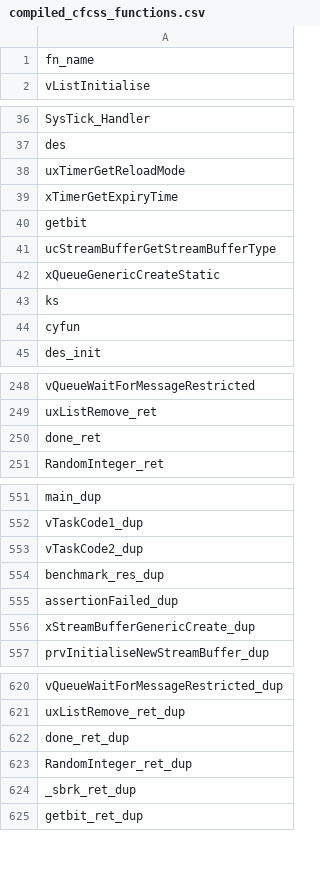
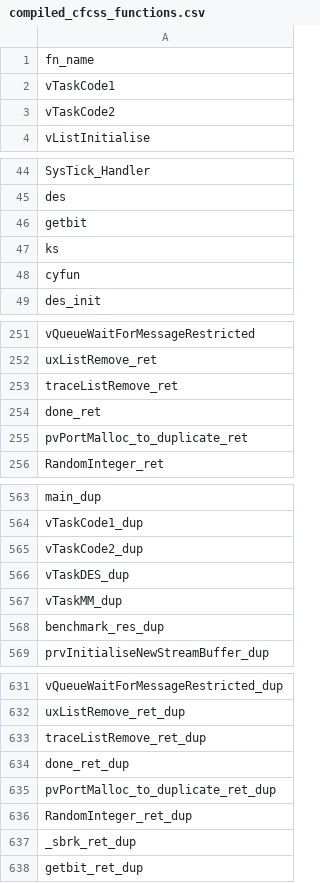
Before and after one commit to davidebaroffio-polimi/stm32l152ret6-project, a CSV file: compiled_cfcss_functions.csv, drawn as a sheet; only a part is shown, gaps mark what is left out; the diff covers the shown part only.

```diff
--- a/compiled_cfcss_functions.csv
+++ b/compiled_cfcss_functions.csv
@@ -1,2 +1,4 @@
 fn_name
+vTaskCode1
+vTaskCode2
 vListInitialise
@@ -37,7 +45,3 @@ SysTick_Handler
 des
-uxTimerGetReloadMode
-xTimerGetExpiryTime
 getbit
-ucStreamBufferGetStreamBufferType
-xQueueGenericCreateStatic
 ks
@@ -249,3 +252,5 @@ vQueueWaitForMessageRestricted
 uxListRemove_ret
+traceListRemove_ret
 done_ret
+pvPortMalloc_to_duplicate_ret
 RandomInteger_ret
@@ -553,5 +565,5 @@ vTaskCode1_dup
 vTaskCode2_dup
+vTaskDES_dup
+vTaskMM_dup
 benchmark_res_dup
-assertionFailed_dup
-xStreamBufferGenericCreate_dup
 prvInitialiseNewStreamBuffer_dup
@@ -621,3 +632,5 @@ vQueueWaitForMessageRestricted_dup
 uxListRemove_ret_dup
+traceListRemove_ret_dup
 done_ret_dup
+pvPortMalloc_to_duplicate_ret_dup
 RandomInteger_ret_dup
```
Also changed, not shown: 8 added rows, 2 removed rows, 16 moved rows and 4 edited cells elsewhere in this file, compiled_eddi_functions.csv, compiled_rasm_functions.csv, 22 other files.
